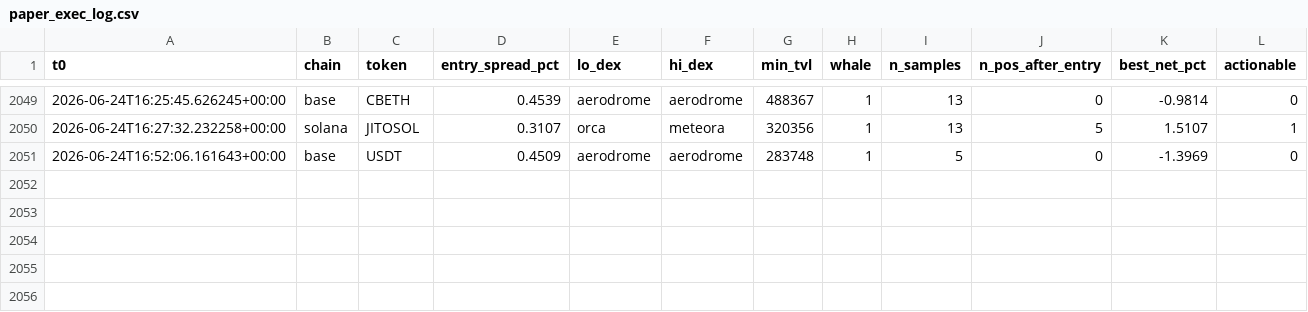
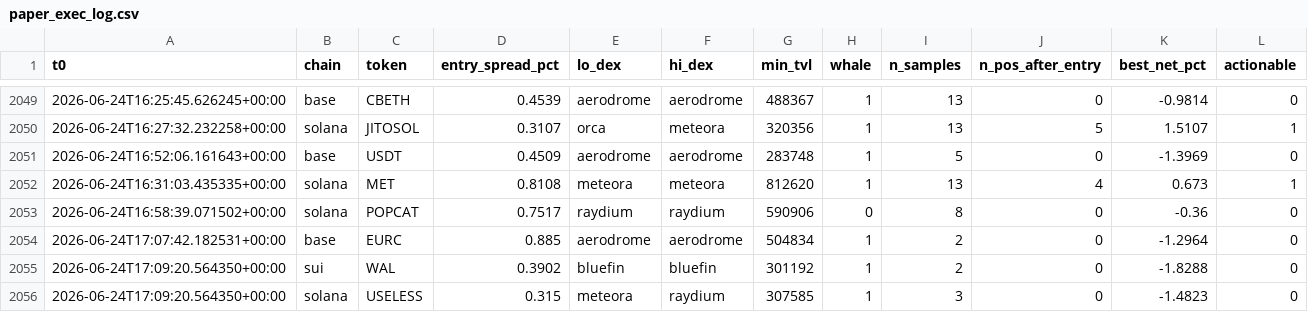
Before and after one commit to bagstreet/test, a CSV file: state/paper_exec_log.csv, drawn as a sheet; only a part is shown, gaps mark what is left out.

```diff
--- a/state/paper_exec_log.csv
+++ b/state/paper_exec_log.csv
@@ -2051 +2051,6 @@ t0,chain,token,entry_spread_pct,lo_dex,hi_dex,min_tvl,whale,n_samples,n_pos_afte
 2026-06-24T16:52:06.161643+00:00,base,USDT,0.4509,aerodrome,aerodrome,283748,1,5,0,-1.3969,0
+2026-06-24T16:31:03.435335+00:00,solana,MET,0.8108,meteora,meteora,812620,1,13,4,0.673,1
+2026-06-24T16:58:39.071502+00:00,solana,POPCAT,0.7517,raydium,raydium,590906,0,8,0,-0.36,0
+2026-06-24T17:07:42.182531+00:00,base,EURC,0.885,aerodrome,aerodrome,504834,1,2,0,-1.2964,0
+2026-06-24T17:09:20.564350+00:00,sui,WAL,0.3902,bluefin,bluefin,301192,1,2,0,-1.8288,0
+2026-06-24T17:09:20.564350+00:00,solana,USELESS,0.315,meteora,raydium,307585,1,3,0,-1.4823,0
```
Also changed, not shown: state/cycles_log.csv, 2 other files.
